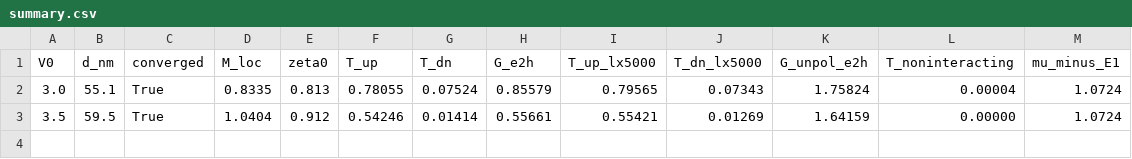
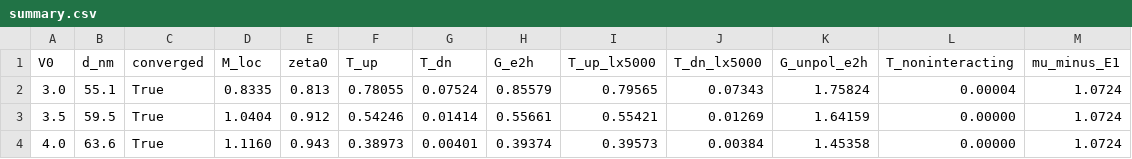
Before and after one commit to erez-by/qpc-code, a CSV file: results/transmission/phaseB/summary.csv, drawn as a sheet.

```diff
--- a/results/transmission/phaseB/summary.csv
+++ b/results/transmission/phaseB/summary.csv
@@ -3 +3,2 @@ V0,d_nm,converged,M_loc,zeta0,T_up,T_dn,G_e2h,T_up_lx5000,T_dn_lx5000,G_unpol_e2
 3.5,59.5,True,1.0404,0.912,0.54246,0.01414,0.55661,0.55421,0.01269,1.64159,0.00000,1.0724
+4.0,63.6,True,1.1160,0.943,0.38973,0.00401,0.39374,0.39573,0.00384,1.45358,0.00000,1.0724
```
Also changed, not shown: 17 other files.
